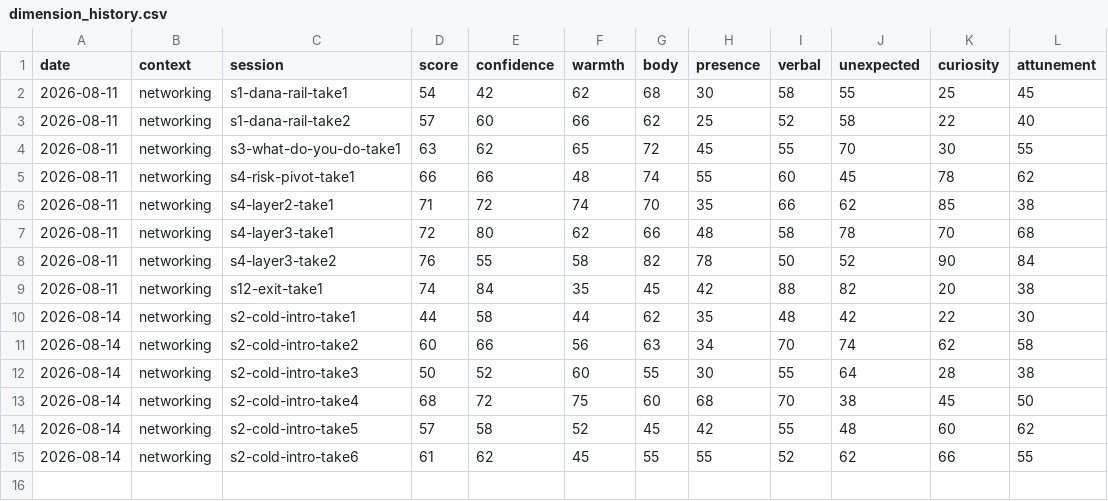
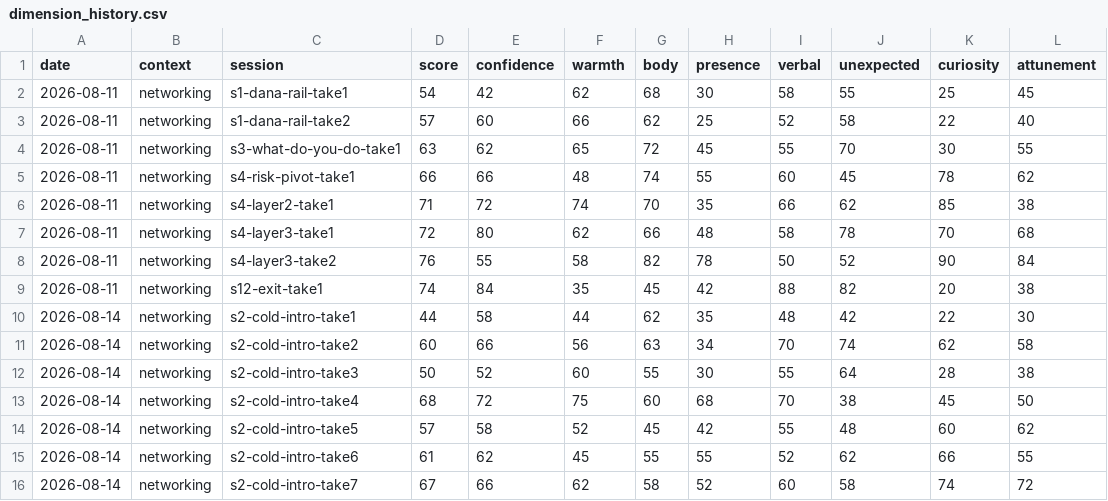
Before and after one commit to Kennynneken/CommunicationsCoach, a CSV file: reports/dimension_history.csv, drawn as a sheet; the diff names each change by its address in the sheet, - before the commit and + after, or states it on an @@ line.

```diff
--- a/reports/dimension_history.csv
+++ b/reports/dimension_history.csv
+row 16: 2026-08-14 | networking | s2-cold-intro-take7 | 67 | 66 | 62 | 58 | 52 | 60 | 58 | 74 | 72
```
Also changed, not shown: reports/score_history.csv, 9 other files.
